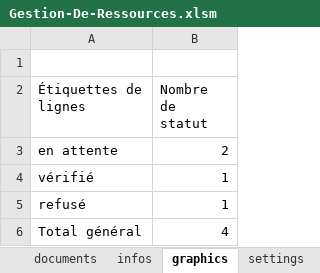
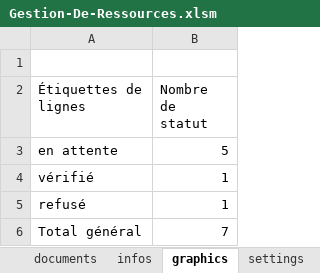
Before and after one commit to DarkChimeria/DISII-Projet2, an Excel workbook: ressources/Gestion-De-Ressources.xlsm, sheet graphics, drawn as a sheet; values as stored, in another font and other column widths than the file's, no borders; charts and pictures not drawn; the diff names each change by its address in the sheet, - before the commit and + after, or states it on an @@ line.

```diff
--- a/ressources/Gestion-De-Ressources.xlsm (sheet graphics)
+++ b/ressources/Gestion-De-Ressources.xlsm (sheet graphics)
-B3 (Nombre de statut): 2
+B3 (Nombre de statut): 5
-B6 (Nombre de statut): 4
+B6 (Nombre de statut): 7
```
Also changed, not shown: sheet documents, sheet infos, sheet listing, sheet home, sheet settings, hidden cells, charts or pictures, 3 other files.
